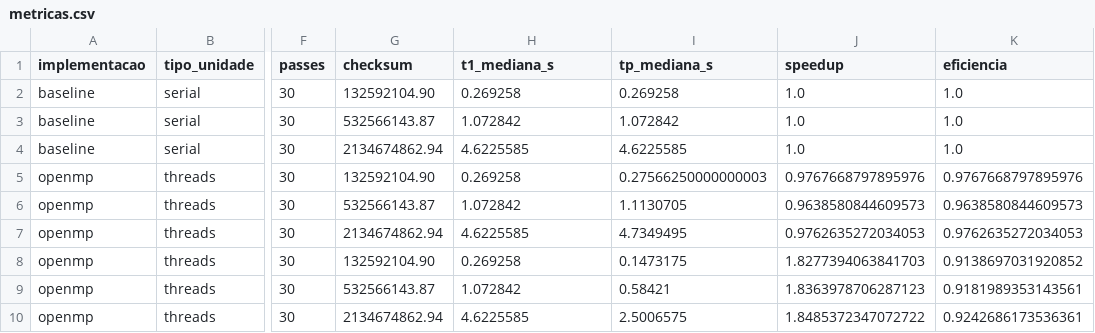
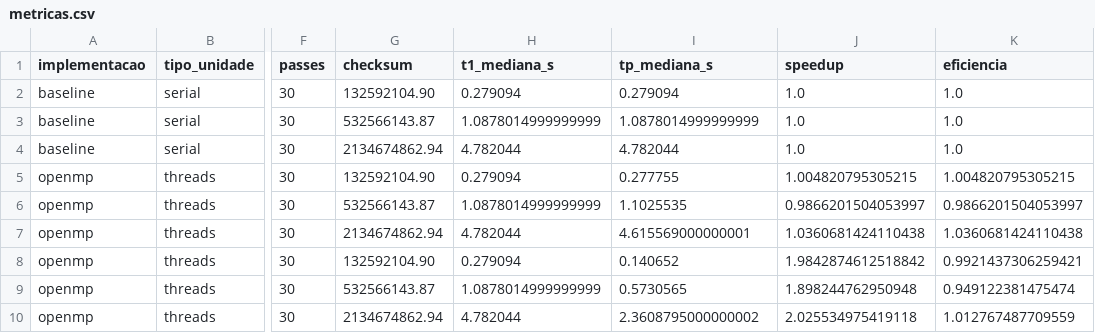
Before and after one commit to trsaints/programacao_paralela_iesb, a CSV file: seminario/dados/metricas.csv, drawn as a sheet; only a part is shown, gaps mark what is left out; the diff covers the shown part only; the diff names each change by its address in the sheet, - before the commit and + after, or states it on an @@ line.

```diff
--- a/seminario/dados/metricas.csv
+++ b/seminario/dados/metricas.csv
-H2 (t1_mediana_s): 0.269258
+H2 (t1_mediana_s): 0.279094
-I2 (tp_mediana_s): 0.269258
+I2 (tp_mediana_s): 0.279094
-H3 (t1_mediana_s): 1.072842
+H3 (t1_mediana_s): 1.0878014999999999
-I3 (tp_mediana_s): 1.072842
+I3 (tp_mediana_s): 1.0878014999999999
-H4 (t1_mediana_s): 4.6225585
+H4 (t1_mediana_s): 4.782044
-I4 (tp_mediana_s): 4.6225585
+I4 (tp_mediana_s): 4.782044
-H5 (t1_mediana_s): 0.269258
+H5 (t1_mediana_s): 0.279094
-I5 (tp_mediana_s): 0.27566250000000003
+I5 (tp_mediana_s): 0.277755
-J5 (speedup): 0.9767668797895976
+J5 (speedup): 1.004820795305215
-K5 (eficiencia): 0.9767668797895976
+K5 (eficiencia): 1.004820795305215
-H6 (t1_mediana_s): 1.072842
+H6 (t1_mediana_s): 1.0878014999999999
-I6 (tp_mediana_s): 1.1130705
+I6 (tp_mediana_s): 1.1025535
-J6 (speedup): 0.9638580844609573
+J6 (speedup): 0.9866201504053997
-K6 (eficiencia): 0.9638580844609573
+K6 (eficiencia): 0.9866201504053997
-H7 (t1_mediana_s): 4.6225585
+H7 (t1_mediana_s): 4.782044
-I7 (tp_mediana_s): 4.7349495
+I7 (tp_mediana_s): 4.615569000000001
-J7 (speedup): 0.9762635272034053
+J7 (speedup): 1.0360681424110438
-K7 (eficiencia): 0.9762635272034053
+K7 (eficiencia): 1.0360681424110438
-H8 (t1_mediana_s): 0.269258
+H8 (t1_mediana_s): 0.279094
-I8 (tp_mediana_s): 0.1473175
+I8 (tp_mediana_s): 0.140652
-J8 (speedup): 1.8277394063841703
+J8 (speedup): 1.9842874612518842
-K8 (eficiencia): 0.9138697031920852
+K8 (eficiencia): 0.9921437306259421
-H9 (t1_mediana_s): 1.072842
+H9 (t1_mediana_s): 1.0878014999999999
-I9 (tp_mediana_s): 0.58421
+I9 (tp_mediana_s): 0.5730565
-J9 (speedup): 1.8363978706287123
+J9 (speedup): 1.898244762950948
-K9 (eficiencia): 0.9181989353143561
+K9 (eficiencia): 0.949122381475474
-H10 (t1_mediana_s): 4.6225585
+H10 (t1_mediana_s): 4.782044
-I10 (tp_mediana_s): 2.5006575
+I10 (tp_mediana_s): 2.3608795000000002
-J10 (speedup): 1.8485372347072722
+J10 (speedup): 2.025534975419118
-K10 (eficiencia): 0.9242686173536361
+K10 (eficiencia): 1.012767487709559
```
Also changed, not shown: 72 edited cells elsewhere in this file, seminario/mpi/dados/mpi_medicoes.csv, seminario/mpi/dados/mpi_resumo.csv, 5 other files.
